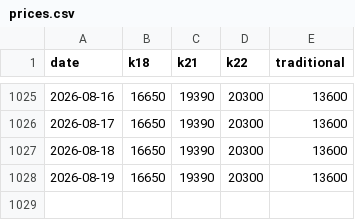
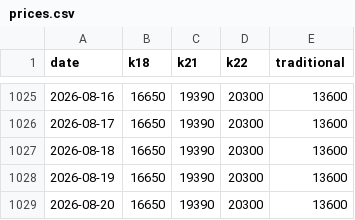
Before and after one commit to rokeyfx/gold-price-bd-csv, a CSV file: prices.csv, drawn as a sheet; only a part is shown, gaps mark what is left out.

```diff
--- a/prices.csv
+++ b/prices.csv
@@ -1028 +1028,2 @@ date,k18,k21,k22,traditional
 2026-08-19,16650,19390,20300,13600
+2026-08-20,16650,19390,20300,13600
```
Also changed, not shown: price-silver.csv.
